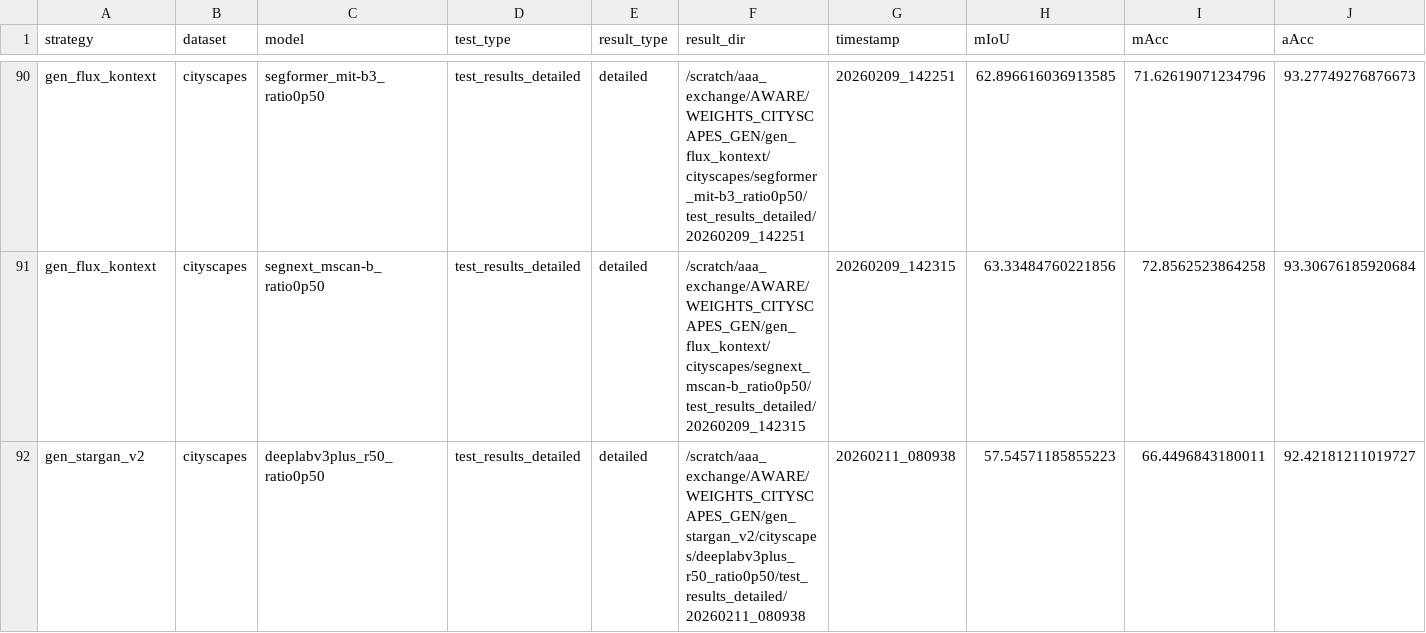
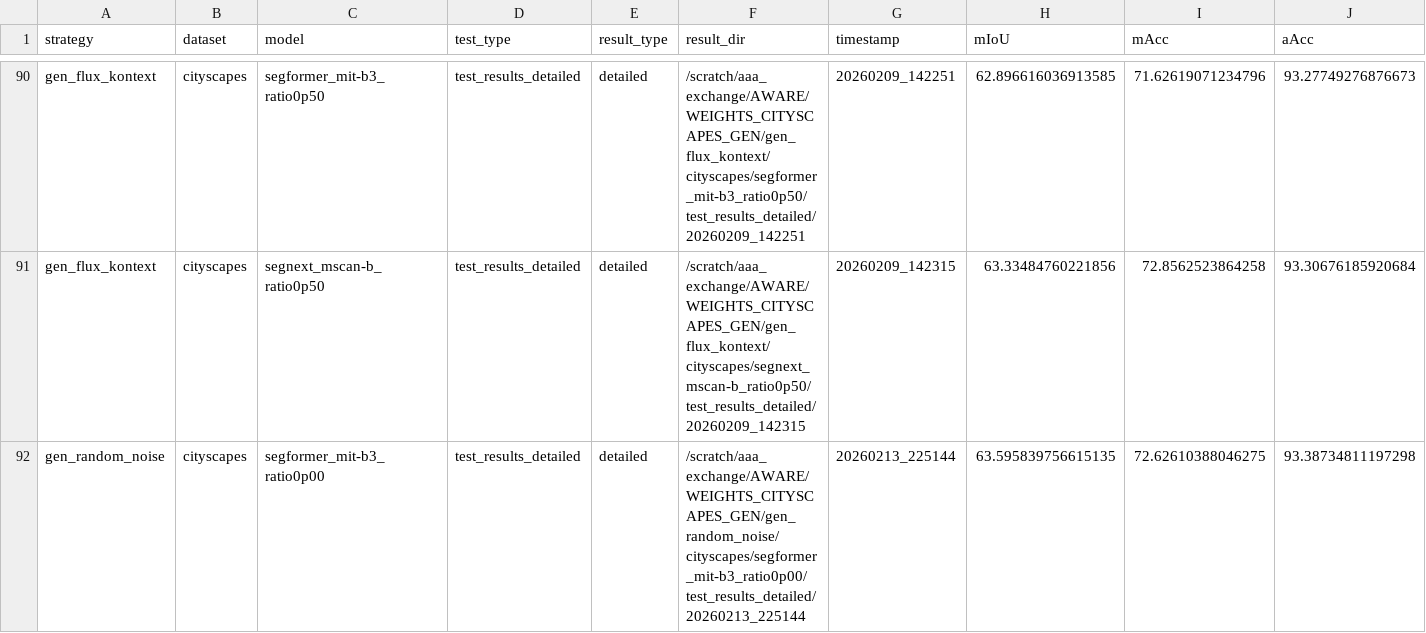
Before and after one commit to carhartt21/PROVE, a CSV file: downstream_results_cityscapes_gen.csv, drawn as a sheet; only a part is shown, gaps mark what is left out; the shorter side is filled out with more unchanged rows; rows hold the shown columns only; the diff covers the shown part only; the diff names each change by its address in the sheet, - before the commit and + after, or states it on an @@ line.

Commit message:
chore: update trackers, leaderboards, and add from-scratch standalone script
- Training/testing trackers updated for S1, S2, CG
- Leaderboards regenerated with latest S2/CG results
- Downstream results CSVs updated
- Add standalone from-scratch experiment script (submit_from_scratch_experiment.py)
- unified_training.py noise fix (a48dd18) already committed

```diff
--- a/downstream_results_cityscapes_gen.csv
+++ b/downstream_results_cityscapes_gen.csv
+row 92: gen_random_noise | cityscapes | segformer_mit-b3_ratio0p00 | test_results_detailed | detailed | /scratch/aaa_exchange/AWARE/WEIGHTS_CITYSCAPES_GEN/gen_random_noise/cityscapes/segformer_mit-b3_ratio0p00/test_results_detailed/20260213_225144 | 20260213_225144 | 63.595839756615135 | 72.62610388046275 | 93.38734811197298
```
Also changed, not shown: 3 added rows elsewhere in this file, result_figures/leaderboard/breakdowns/per_dataset_breakdown_stage2.csv, result_figures/leaderboard/breakdowns/per_domain_breakdown_stage2.csv, 23 other files.
